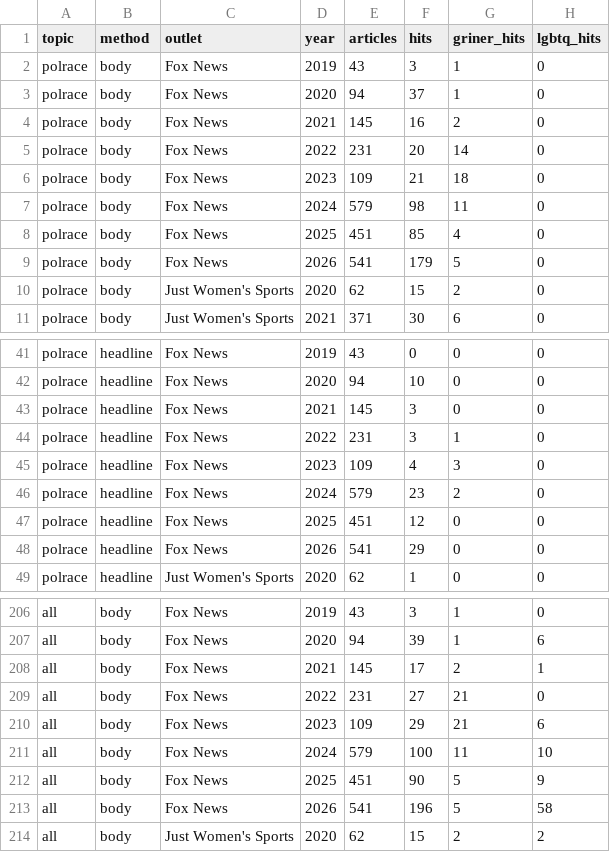
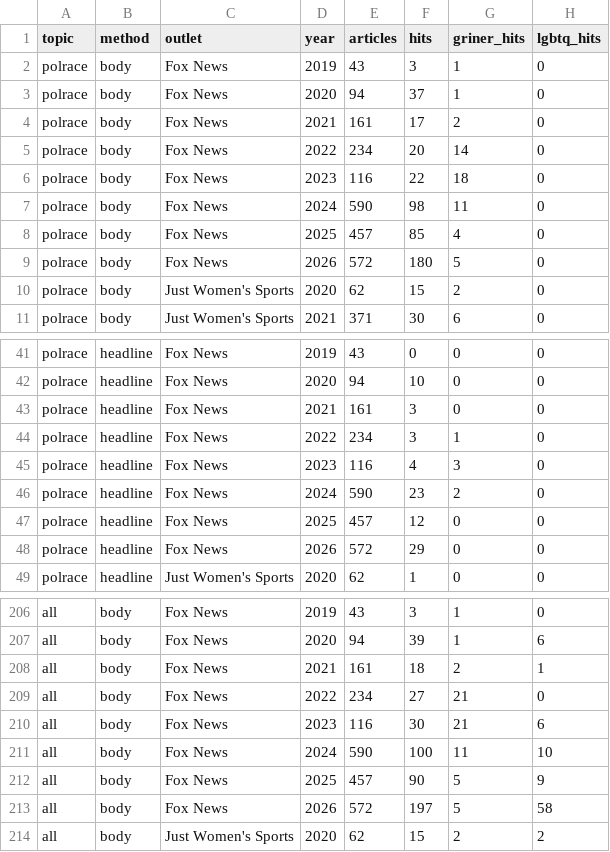
Before and after one commit to the-pudding/wnba-politics, a CSV file: src/data/outlet_topics.csv, drawn as a sheet; only a part is shown, gaps mark what is left out; the diff covers the shown part only.

```diff
--- a/src/data/outlet_topics.csv
+++ b/src/data/outlet_topics.csv
@@ -3,8 +3,8 @@ polrace,body,Fox News,2019,43,3,1,0
 polrace,body,Fox News,2020,94,37,1,0
-polrace,body,Fox News,2021,145,16,2,0
-polrace,body,Fox News,2022,231,20,14,0
-polrace,body,Fox News,2023,109,21,18,0
-polrace,body,Fox News,2024,579,98,11,0
-polrace,body,Fox News,2025,451,85,4,0
-polrace,body,Fox News,2026,541,179,5,0
+polrace,body,Fox News,2021,161,17,2,0
+polrace,body,Fox News,2022,234,20,14,0
+polrace,body,Fox News,2023,116,22,18,0
+polrace,body,Fox News,2024,590,98,11,0
+polrace,body,Fox News,2025,457,85,4,0
+polrace,body,Fox News,2026,572,180,5,0
 polrace,body,Just Women's Sports,2020,62,15,2,0
@@ -42,8 +42,8 @@ polrace,headline,Fox News,2019,43,0,0,0
 polrace,headline,Fox News,2020,94,10,0,0
-polrace,headline,Fox News,2021,145,3,0,0
-polrace,headline,Fox News,2022,231,3,1,0
-polrace,headline,Fox News,2023,109,4,3,0
-polrace,headline,Fox News,2024,579,23,2,0
-polrace,headline,Fox News,2025,451,12,0,0
-polrace,headline,Fox News,2026,541,29,0,0
+polrace,headline,Fox News,2021,161,3,0,0
+polrace,headline,Fox News,2022,234,3,1,0
+polrace,headline,Fox News,2023,116,4,3,0
+polrace,headline,Fox News,2024,590,23,2,0
+polrace,headline,Fox News,2025,457,12,0,0
+polrace,headline,Fox News,2026,572,29,0,0
 polrace,headline,Just Women's Sports,2020,62,1,0,0
@@ -207,8 +207,8 @@ all,body,Fox News,2019,43,3,1,0
 all,body,Fox News,2020,94,39,1,6
-all,body,Fox News,2021,145,17,2,1
-all,body,Fox News,2022,231,27,21,0
-all,body,Fox News,2023,109,29,21,6
-all,body,Fox News,2024,579,100,11,10
-all,body,Fox News,2025,451,90,5,9
-all,body,Fox News,2026,541,196,5,58
+all,body,Fox News,2021,161,18,2,1
+all,body,Fox News,2022,234,27,21,0
+all,body,Fox News,2023,116,30,21,6
+all,body,Fox News,2024,590,100,11,10
+all,body,Fox News,2025,457,90,5,9
+all,body,Fox News,2026,572,197,5,58
 all,body,Just Women's Sports,2020,62,15,2,2
```
Also changed, not shown: 18 edited cells elsewhere in this file, src/data/fox_ngrams.csv, 25 other files.
